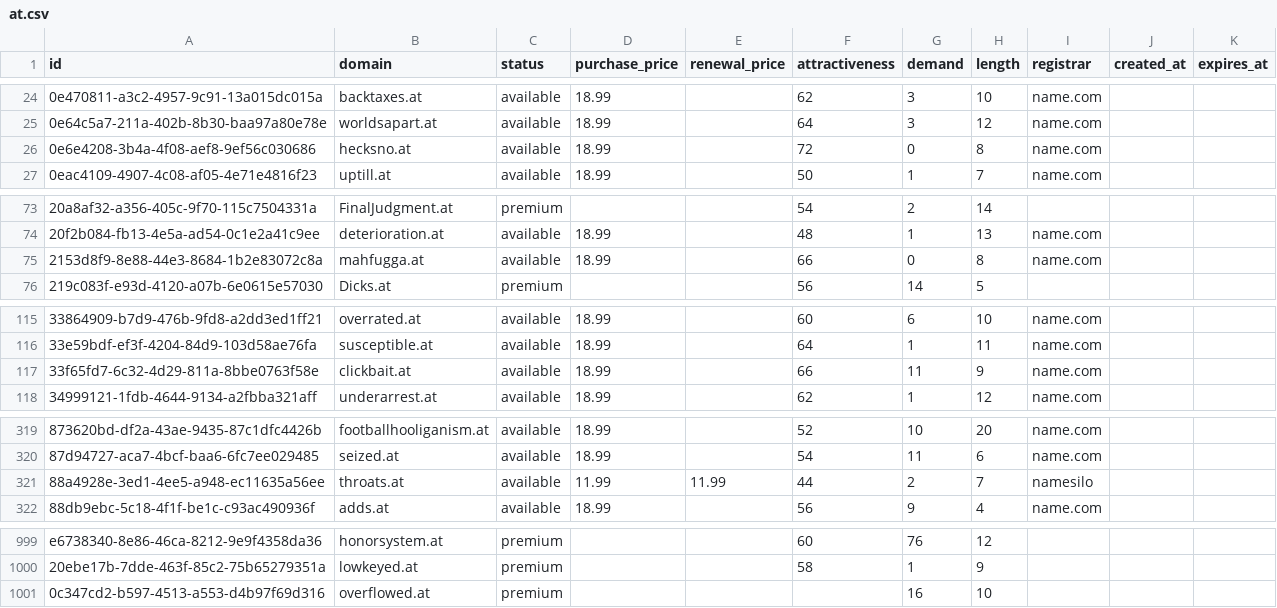
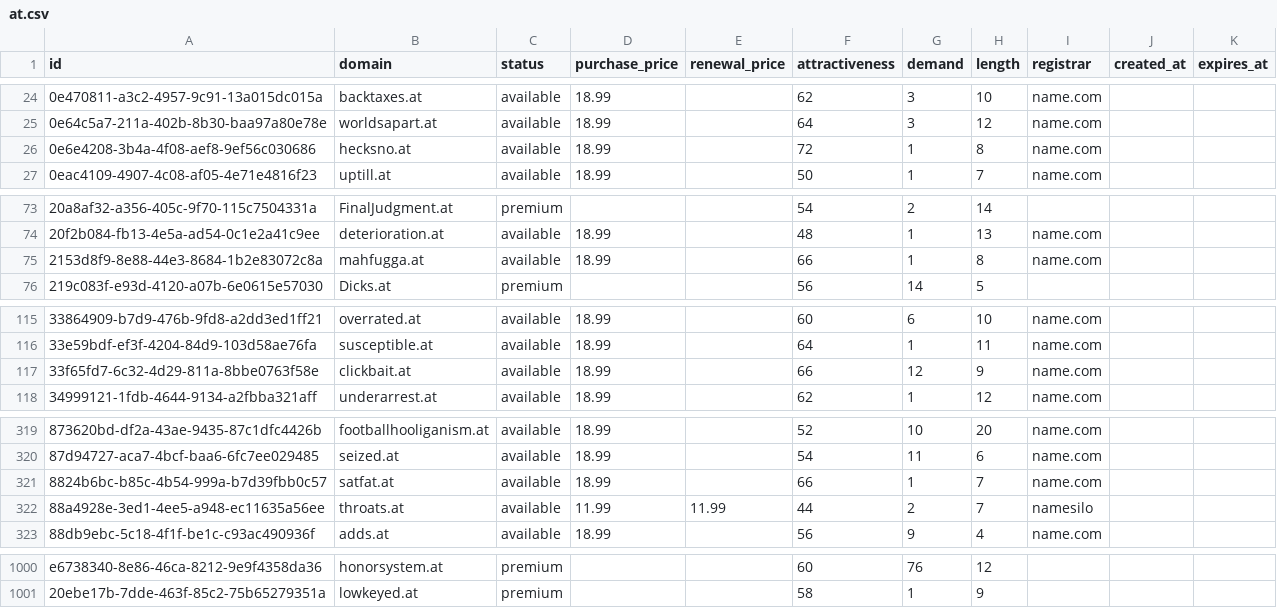
Before and after one commit to UniqueDomains/at-oneword-domains, a CSV file: at.csv, drawn as a sheet; only a part is shown, gaps mark what is left out; the diff covers the shown part only.

Commit message:
Domains update

```diff
--- a/at.csv
+++ b/at.csv
@@ -25,3 +25,3 @@ id,domain,status,purchase_price,renewal_price,attractiveness,demand,length,regis
 0e64c5a7-211a-402b-8b30-baa97a80e78e,worldsapart.at,available,18.99,,64,3,12,name.com,,
-0e6e4208-3b4a-4f08-aef8-9ef56c030686,hecksno.at,available,18.99,,72,0,8,name.com,,
+0e6e4208-3b4a-4f08-aef8-9ef56c030686,hecksno.at,available,18.99,,72,1,8,name.com,,
 0eac4109-4907-4c08-af05-4e71e4816f23,uptill.at,available,18.99,,50,1,7,name.com,,
@@ -74,3 +74,3 @@ id,domain,status,purchase_price,renewal_price,attractiveness,demand,length,regis
 20f2b084-fb13-4e5a-ad54-0c1e2a41c9ee,deterioration.at,available,18.99,,48,1,13,name.com,,
-2153d8f9-8e88-44e3-8684-1b2e83072c8a,mahfugga.at,available,18.99,,66,0,8,name.com,,
+2153d8f9-8e88-44e3-8684-1b2e83072c8a,mahfugga.at,available,18.99,,66,1,8,name.com,,
 219c083f-e93d-4120-a07b-6e0615e57030,Dicks.at,premium,,,56,14,5,,,
@@ -116,3 +116,3 @@ id,domain,status,purchase_price,renewal_price,attractiveness,demand,length,regis
 33e59bdf-ef3f-4204-84d9-103d58ae76fa,susceptible.at,available,18.99,,64,1,11,name.com,,
-33f65fd7-6c32-4d29-811a-8bbe0763f58e,clickbait.at,available,18.99,,66,11,9,name.com,,
+33f65fd7-6c32-4d29-811a-8bbe0763f58e,clickbait.at,available,18.99,,66,12,9,name.com,,
 34999121-1fdb-4644-9134-a2fbba321aff,underarrest.at,available,18.99,,62,1,12,name.com,,
@@ -320,2 +320,3 @@ id,domain,status,purchase_price,renewal_price,attractiveness,demand,length,regis
 87d94727-aca7-4bcf-baa6-6fc7ee029485,seized.at,available,18.99,,54,11,6,name.com,,
+8824b6bc-b85c-4b54-999a-b7d39fbb0c57,satfat.at,available,18.99,,66,1,7,name.com,,
 88a4928e-3ed1-4ee5-a948-ec11635a56ee,throats.at,available,11.99,11.99,44,2,7,namesilo,,
@@ -1000,2 +1001 @@ e6738340-8e86-46ca-8212-9e9f4358da36,honorsystem.at,premium,,,60,76,12,,,
 20ebe17b-7dde-463f-85c2-75b65279351a,lowkeyed.at,premium,,,58,1,9,,,
-0c347cd2-b597-4513-a553-d4b97f69d316,overflowed.at,premium,,,,16,10,,,
```
Also changed, not shown: 11 edited cells elsewhere in this file, 1 other file.
